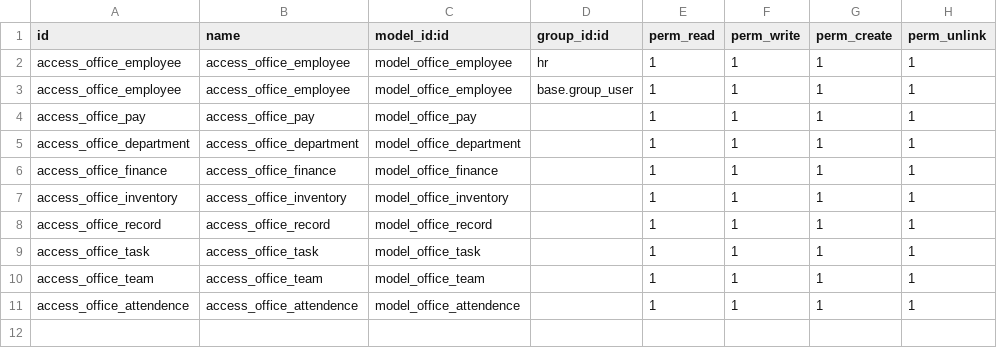
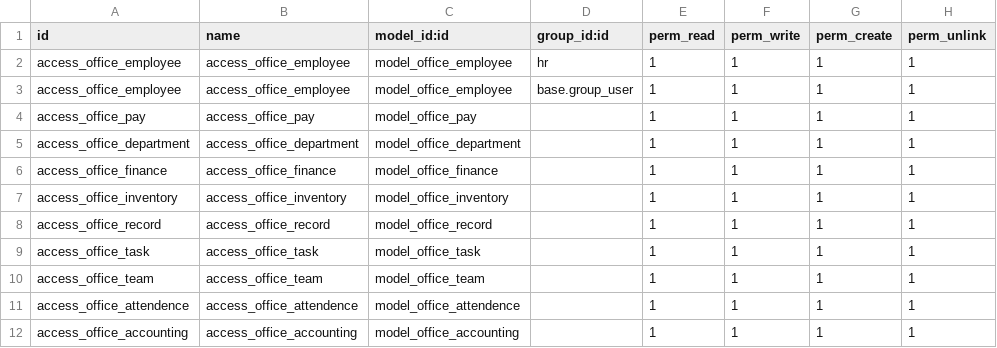
Before and after one commit to JatinKashyap-TI/Office-Management, a CSV file: security/ir.model.access.csv, drawn as a sheet.

```diff
--- a/security/ir.model.access.csv
+++ b/security/ir.model.access.csv
@@ -11 +11,2 @@ access_office_team,access_office_team,model_office_team,,1,1,1,1
 access_office_attendence,access_office_attendence,model_office_attendence,,1,1,1,1
+access_office_accounting,access_office_accounting,model_office_accounting,,1,1,1,1
```
Also changed, not shown: 19 other files.
